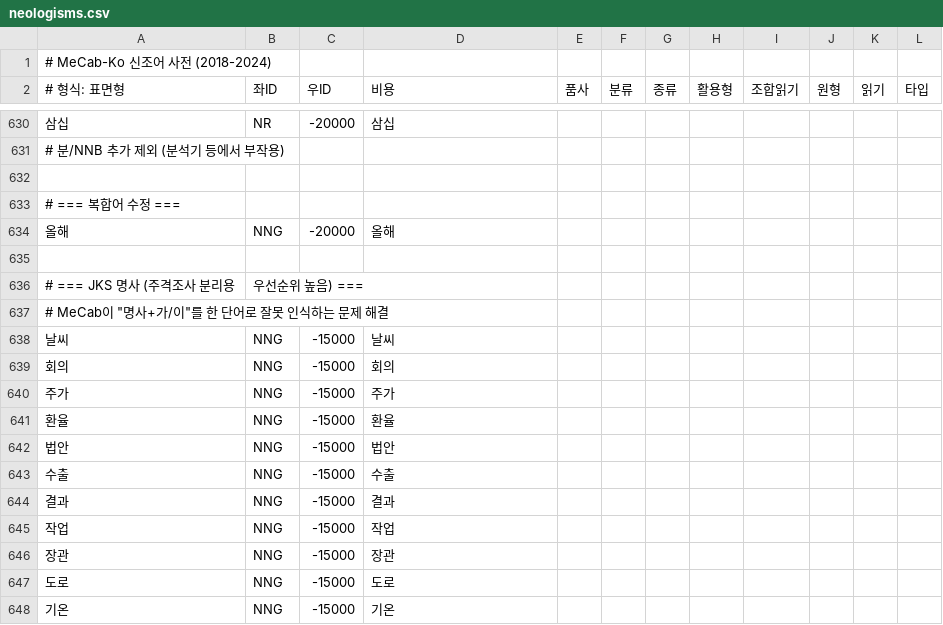
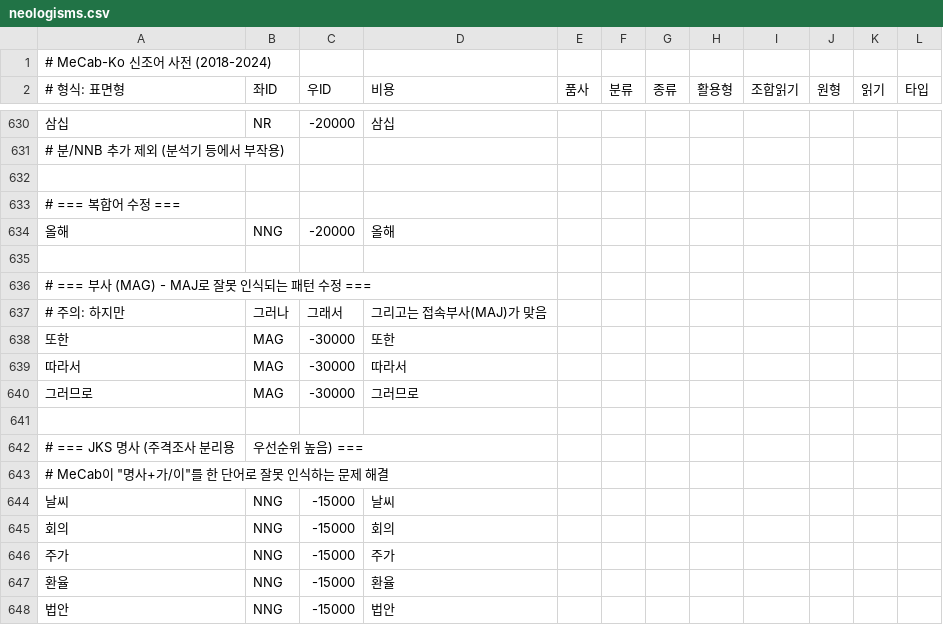
Before and after one commit to hephaex/mecab-ko, a CSV file: data/user-dict/neologisms.csv, drawn as a sheet; only a part is shown, gaps mark what is left out; the shorter side is filled out with more unchanged rows; the diff names each change by its address in the sheet, - before the commit and + after, or states it on an @@ line.

Commit message:
feat(accuracy): Improve to 50.5% with genitive and adverb corrections
- Add 18th correction: split "의X/NNG" after NP → "의/JKG + X/NNG"
- Add 19th correction: merge "X/NNG + 님의/NNP" → "X님/NNG + 의/JKG"
- Add 20th correction: MAJ→MAG for "또한", "따라서", "그러므로"
- Add NNG to particle correction scope for "의/NNG → 의/JKG"
- Add adverb patterns to user dictionary

Sprint 30: 50.1% → 50.5% (+0.4%p), Sentence: 31.0% → 32.0%

```diff
--- a/data/user-dict/neologisms.csv
+++ b/data/user-dict/neologisms.csv
+row 636: # === 부사 (MAG) - MAJ로 잘못 인식되는 패턴 수정 ===
+row 637: # 주의: 하지만 | 그러나 | 그래서 | 그리고는 접속부사(MAJ)가 맞음
+row 638: 또한 | MAG | -30000 | 또한
+row 639: 따라서 | MAG | -30000 | 따라서
+row 640: 그러므로 | MAG | -30000 | 그러므로
+row 641: (empty)
```
Also changed, not shown: 1 other file.
